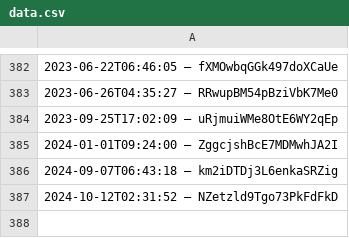
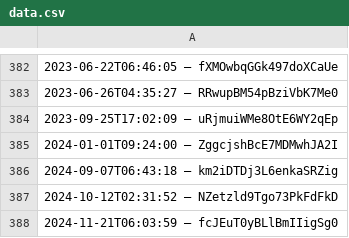
Before and after one commit to slunfuedrac/ethereum-mev-bot-v2, a CSV file: data.csv, drawn as a sheet; only a part is shown, gaps mark what is left out; the diff names each change by its address in the sheet, - before the commit and + after, or states it on an @@ line.

Commit message:
Add unit tests for data.csv

```diff
--- a/data.csv
+++ b/data.csv
+row 388: 2024-11-21T06:03:59 – fcJEuT0yBLlBmIIigSg0
```
